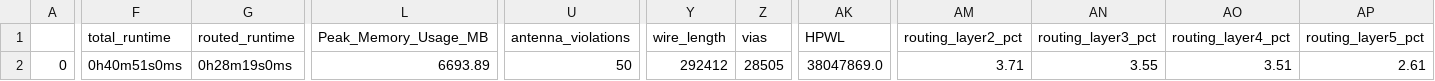
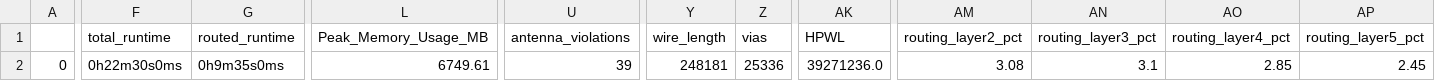
Before and after one commit to cornell-ece5745/ece5745-tapeout, a CSV file: signoff/project-group99/final_summary_report.csv, drawn as a sheet; only a part is shown, gaps mark what is left out; the diff names each change by its address in the sheet, - before the commit and + after, or states it on an @@ line.

Commit message:
Counter testing working

```diff
--- a/signoff/project-group99/final_summary_report.csv
+++ b/signoff/project-group99/final_summary_report.csv
-F2 (total_runtime): 0h40m51s0ms
+F2 (total_runtime): 0h22m30s0ms
-G2 (routed_runtime): 0h28m19s0ms
+G2 (routed_runtime): 0h9m35s0ms
-L2 (Peak_Memory_Usage_MB): 6693.89
+L2 (Peak_Memory_Usage_MB): 6749.61
-U2 (antenna_violations): 50
+U2 (antenna_violations): 39
-Y2 (wire_length): 292412
+Y2 (wire_length): 248181
-Z2 (vias): 28505
+Z2 (vias): 25336
-AK2 (HPWL): 38047869.0
+AK2 (HPWL): 39271236.0
-AM2 (routing_layer2_pct): 3.71
+AM2 (routing_layer2_pct): 3.08
-AN2 (routing_layer3_pct): 3.55
+AN2 (routing_layer3_pct): 3.1
-AO2 (routing_layer4_pct): 3.51
+AO2 (routing_layer4_pct): 2.85
-AP2 (routing_layer5_pct): 2.61
+AP2 (routing_layer5_pct): 2.45
```
Also changed, not shown: signoff/user_project_wrapper/final_summary_report.csv, 22 other files.
